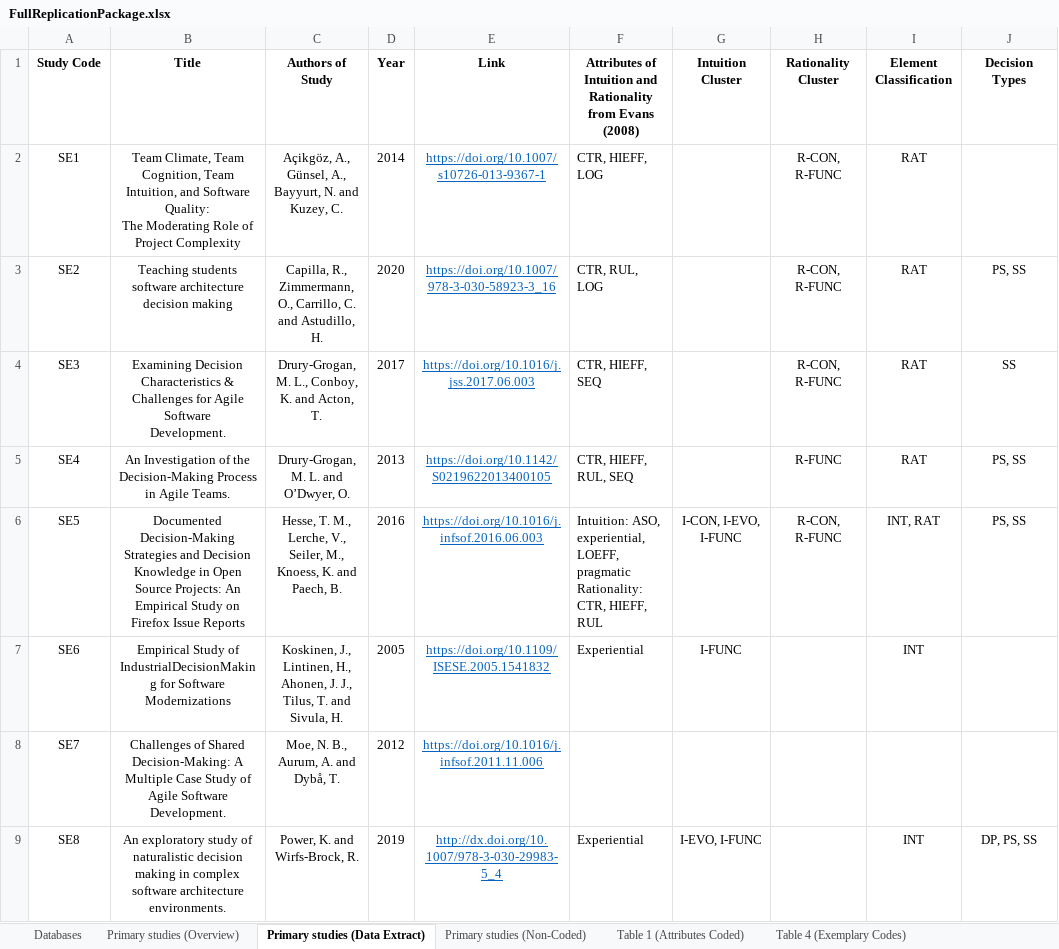
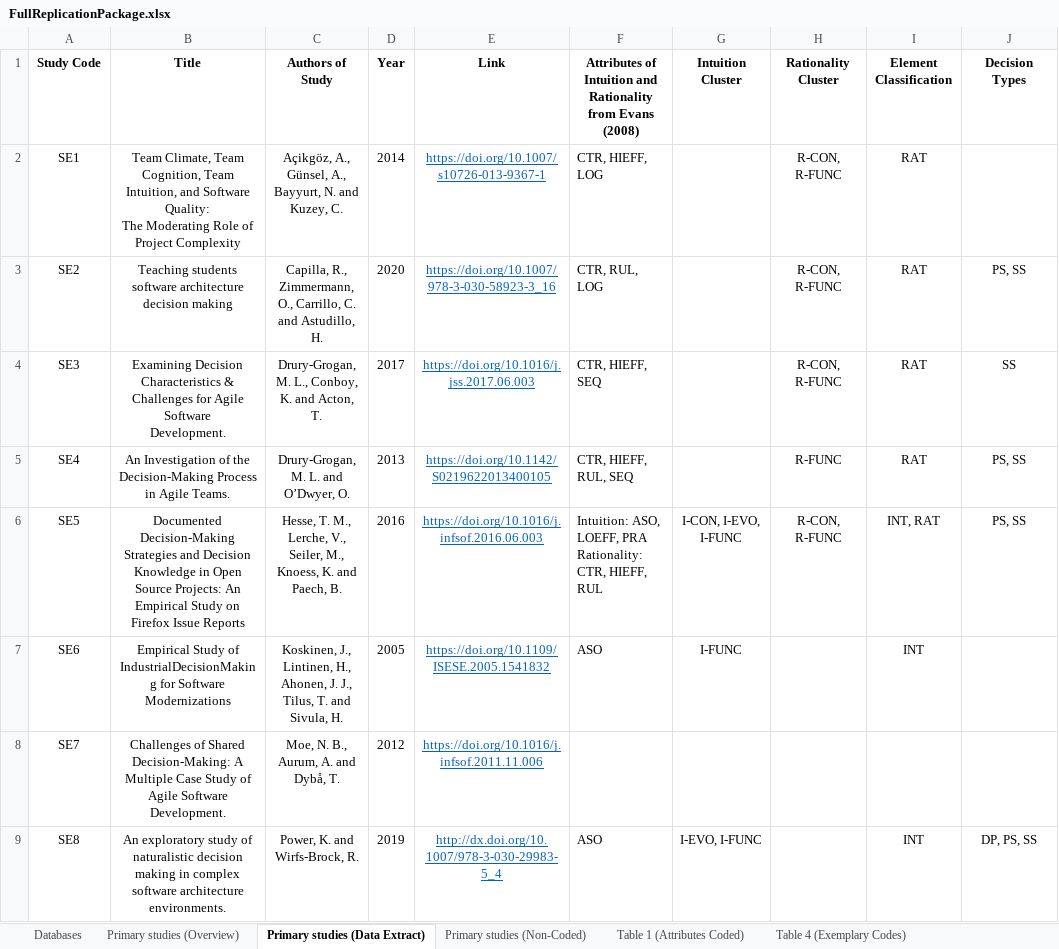
Before and after one commit to MaryamRazavian/SLRReplicationPackage_Intuittion_Rationality, an Excel workbook: XLSX/FullReplicationPackage.xlsx, sheet Primary studies (Data Extract), drawn as a sheet; only a part is shown; values as stored, in another font and other column widths than the file's, no borders; ↵ is a line break in a cell; the diff covers the shown part only; the diff names each change by its address in the sheet, - before the commit and + after, or states it on an @@ line.

```diff
--- a/XLSX/FullReplicationPackage.xlsx (sheet Primary studies (Data Extract))
+++ b/XLSX/FullReplicationPackage.xlsx (sheet Primary studies (Data Extract))
-F6: Intuition: ASO, experiential, LOEFF, pragmatic ↵ Rationality: CTR,…
+F6: Intuition: ASO, LOEFF, PRA ↵ Rationality: CTR,…
-F7: Experiential
+F7: ASO
-F9: Experiential
+F9: ASO
```
Also changed, not shown: 7 edited cells elsewhere in this sheet, sheet Primary studies (Non-Coded), sheet Table 6 (Intuition Rationality), XLSX/PrimaryStudiesCoded.xlsx, XLSX/PrimaryStudiesDataNon-Coded.xlsx, 1 other file.
